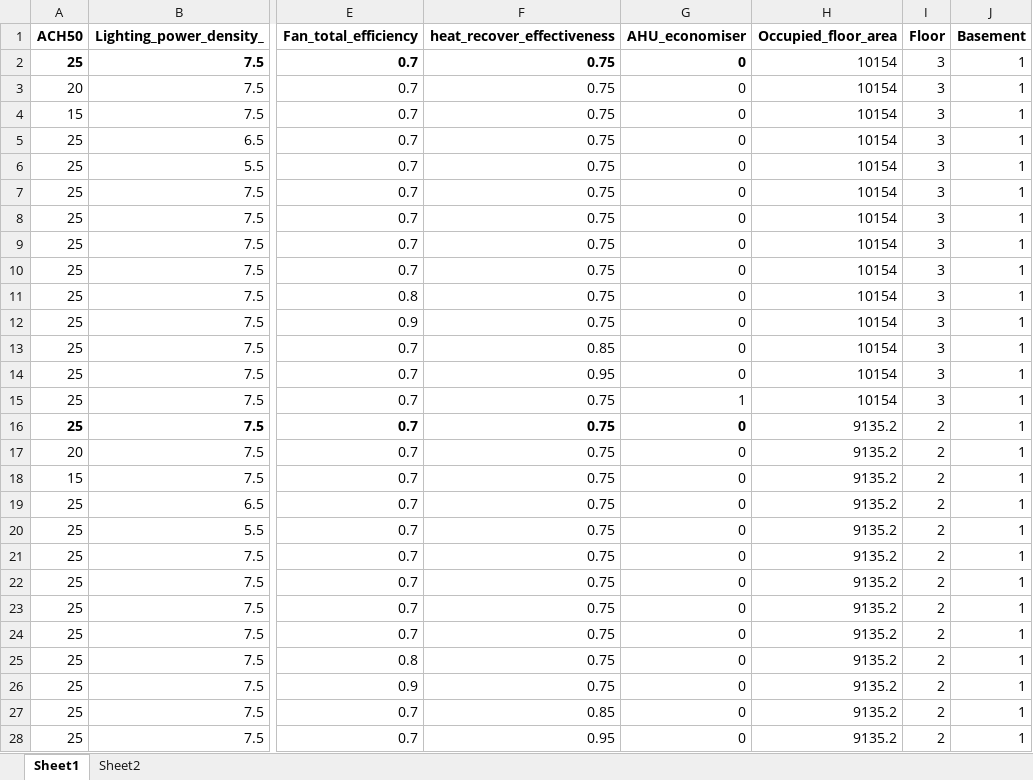
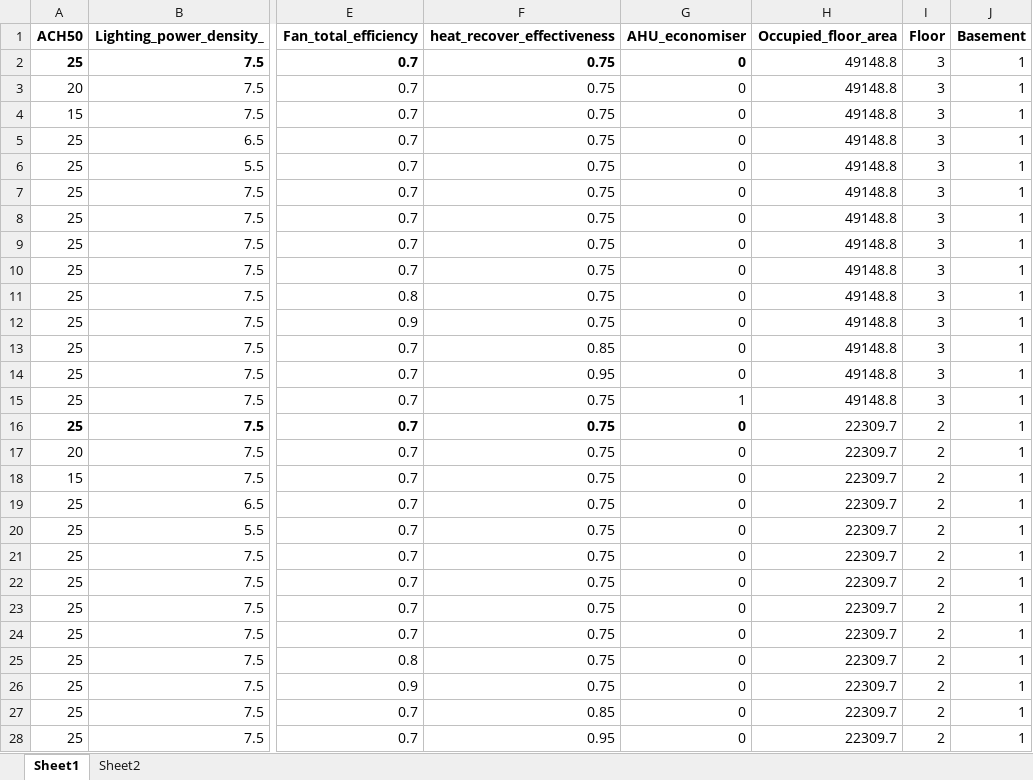
Before and after one commit to ashowl-git/KRRI_metro_energy, an Excel workbook: data/metro_sim_month.xlsx, sheet Sheet1, drawn as a sheet; only a part is shown, gaps mark what is left out; values as stored, in another font and other column widths than the file's, no borders; the diff covers the shown part only; the diff names each change by its address in the sheet, - before the commit and + after, or states it on an @@ line.

```diff
--- a/data/metro_sim_month.xlsx (sheet Sheet1)
+++ b/data/metro_sim_month.xlsx (sheet Sheet1)
-H2:H15 (Occupied_floor_area): 10154
+H2:H15 (Occupied_floor_area): 49148.8
-H16:H28 (Occupied_floor_area): 9135.2
+H16:H28 (Occupied_floor_area): 22309.7
```
Also changed, not shown: 29 edited cells elsewhere in this sheet.
